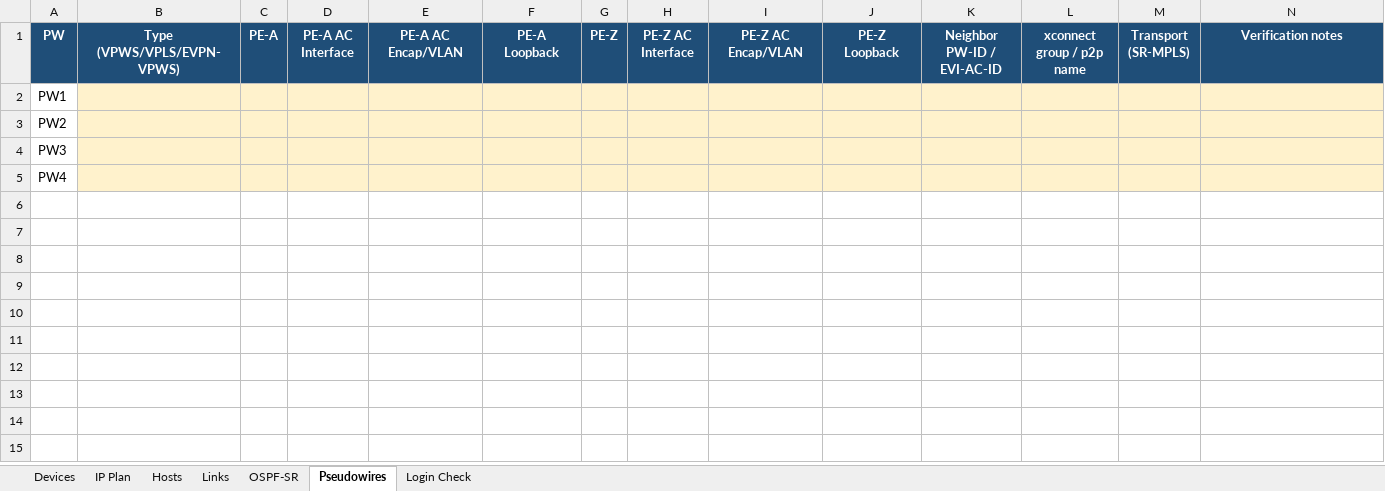
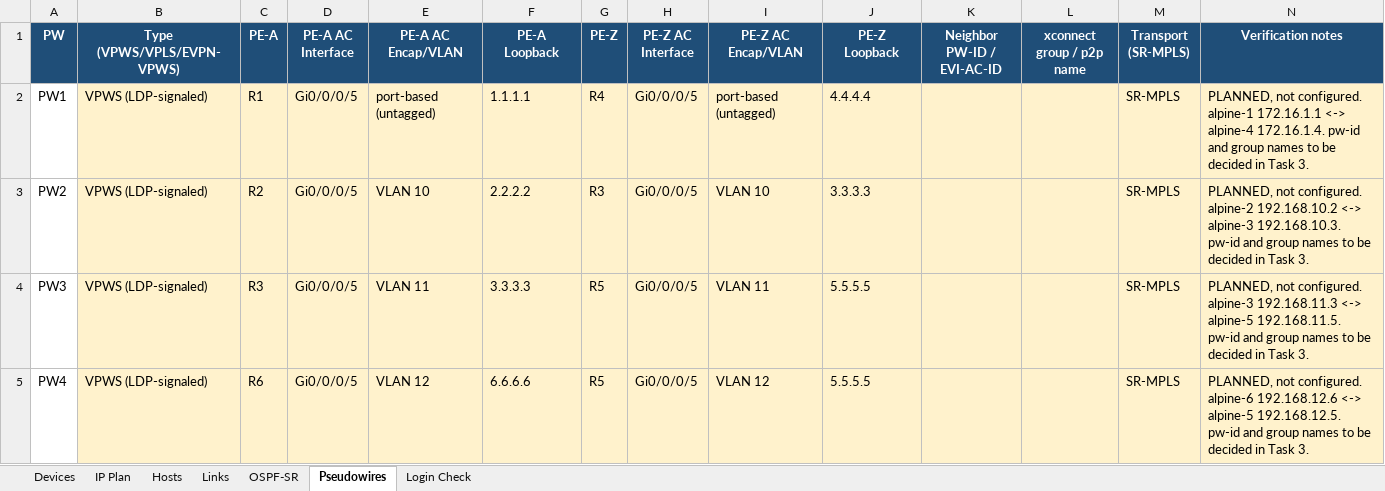
Before and after one commit to rokosylu/Austin_Workshop, an Excel workbook: XR_PW_Workshop_Tracker.xlsx, sheet Pseudowires, drawn as a sheet; values as stored, in another font and other column widths than the file's, no borders; the diff names each change by its address in the sheet, - before the commit and + after, or states it on an @@ line.

```diff
--- a/XR_PW_Workshop_Tracker.xlsx (sheet Pseudowires)
+++ b/XR_PW_Workshop_Tracker.xlsx (sheet Pseudowires)
-B2:B5 (Type (VPWS/VPLS/EVPN-VPWS)): (empty)
+B2:B5 (Type (VPWS/VPLS/EVPN-VPWS)): VPWS (LDP-signaled)
-C2 (PE-A): (empty)
+C2 (PE-A): R1
-D2:D5 (PE-A AC Interface): (empty)
+D2:D5 (PE-A AC Interface): Gi0/0/0/5
-E2 (PE-A AC Encap/VLAN): (empty)
+E2 (PE-A AC Encap/VLAN): port-based (untagged)
-F2 (PE-A Loopback): (empty)
+F2 (PE-A Loopback): 1.1.1.1
-G2 (PE-Z): (empty)
+G2 (PE-Z): R4
-H2:H5 (PE-Z AC Interface): (empty)
+H2:H5 (PE-Z AC Interface): Gi0/0/0/5
-I2 (PE-Z AC Encap/VLAN): (empty)
+I2 (PE-Z AC Encap/VLAN): port-based (untagged)
-J2 (PE-Z Loopback): (empty)
+J2 (PE-Z Loopback): 4.4.4.4
-M2:M5 (Transport (SR-MPLS)): (empty)
+M2:M5 (Transport (SR-MPLS)): SR-MPLS
-N2 (Verification notes): (empty)
+N2 (Verification notes): PLANNED, not configured. alpine-1 172.16.1.1 <-> alpine-4 172.16.1.4. pw-id and group names to be decided in Task 3.
-C3 (PE-A): (empty)
+C3 (PE-A): R2
-E3 (PE-A AC Encap/VLAN): (empty)
+E3 (PE-A AC Encap/VLAN): VLAN 10
-F3 (PE-A Loopback): (empty)
+F3 (PE-A Loopback): 2.2.2.2
-G3 (PE-Z): (empty)
+G3 (PE-Z): R3
-I3 (PE-Z AC Encap/VLAN): (empty)
+I3 (PE-Z AC Encap/VLAN): VLAN 10
-J3 (PE-Z Loopback): (empty)
+J3 (PE-Z Loopback): 3.3.3.3
-N3 (Verification notes): (empty)
+N3 (Verification notes): PLANNED, not configured. alpine-2 192.168.10.2 <-> alpine-3 192.168.10.3. pw-id and group names to be decided in Task 3.
-C4 (PE-A): (empty)
+C4 (PE-A): R3
-E4 (PE-A AC Encap/VLAN): (empty)
+E4 (PE-A AC Encap/VLAN): VLAN 11
-F4 (PE-A Loopback): (empty)
+F4 (PE-A Loopback): 3.3.3.3
-G4:G5 (PE-Z): (empty)
+G4:G5 (PE-Z): R5
-I4 (PE-Z AC Encap/VLAN): (empty)
+I4 (PE-Z AC Encap/VLAN): VLAN 11
-J4:J5 (PE-Z Loopback): (empty)
+J4:J5 (PE-Z Loopback): 5.5.5.5
-N4 (Verification notes): (empty)
+N4 (Verification notes): PLANNED, not configured. alpine-3 192.168.11.3 <-> alpine-5 192.168.11.5. pw-id and group names to be decided in Task 3.
-C5 (PE-A): (empty)
+C5 (PE-A): R6
-E5 (PE-A AC Encap/VLAN): (empty)
+E5 (PE-A AC Encap/VLAN): VLAN 12
-F5 (PE-A Loopback): (empty)
+F5 (PE-A Loopback): 6.6.6.6
-I5 (PE-Z AC Encap/VLAN): (empty)
+I5 (PE-Z AC Encap/VLAN): VLAN 12
-N5 (Verification notes): (empty)
+N5 (Verification notes): PLANNED, not configured. alpine-6 192.168.12.6 <-> alpine-5 192.168.12.5. pw-id and group names to be decided in Task 3.
```
Also changed, not shown: sheet Hosts, 8 other files.
